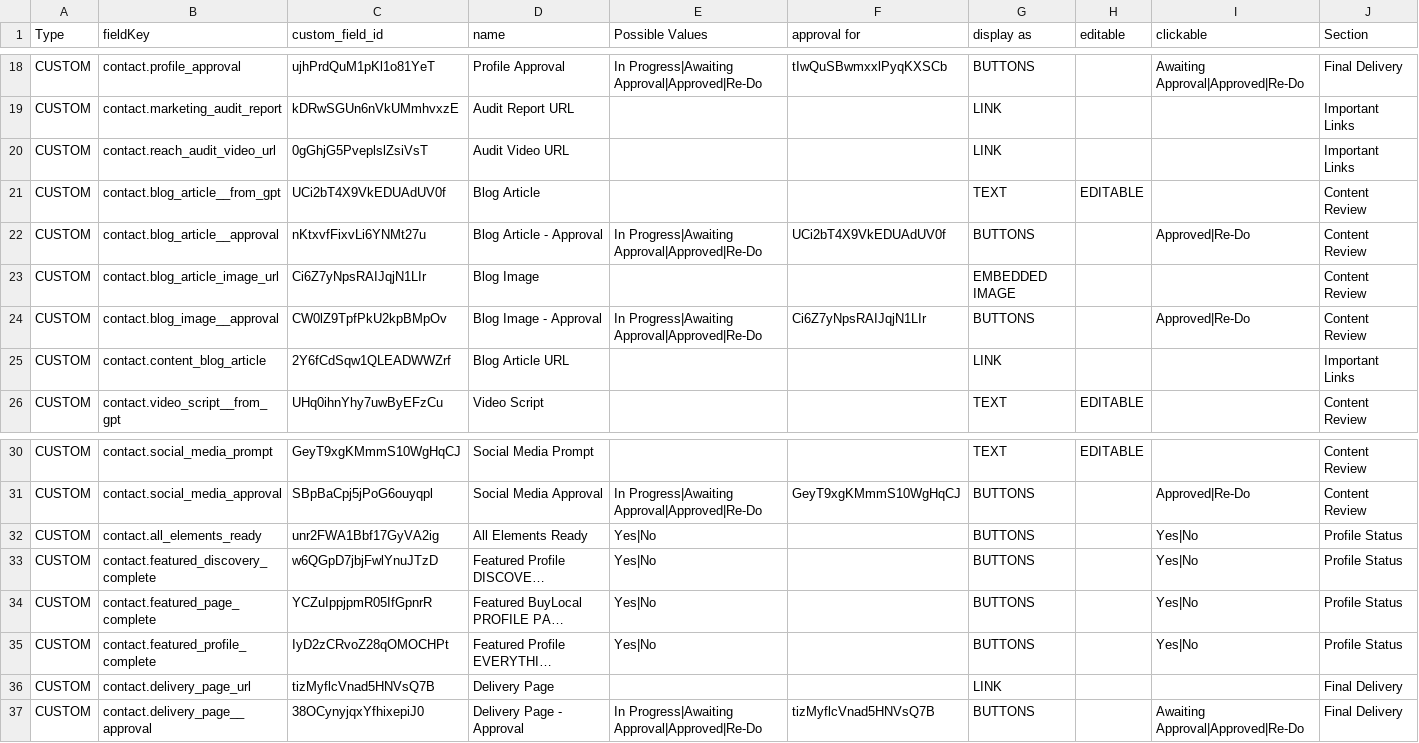
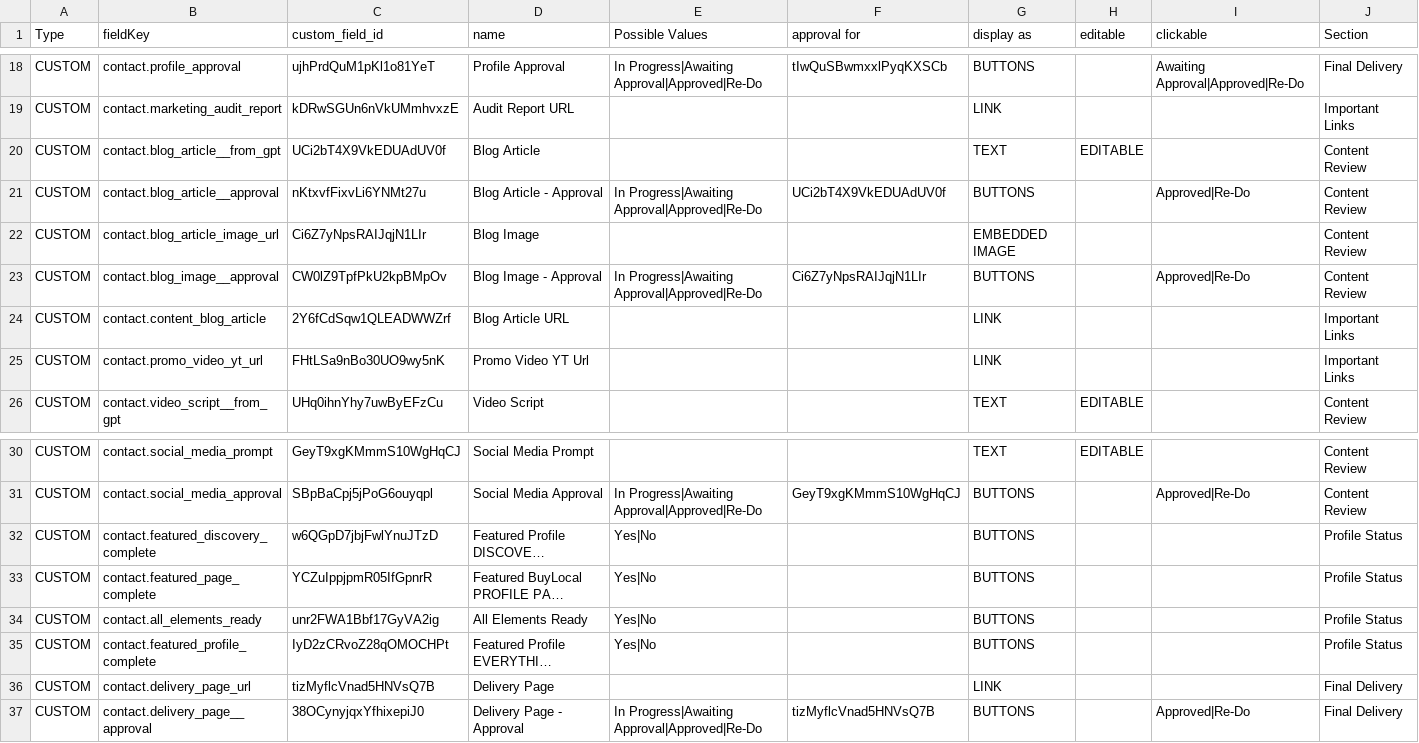
Before and after one commit to karatechopping/buylocal-all-approvals, a CSV file: customfields/customfields.csv, drawn as a sheet; only a part is shown, gaps mark what is left out; long unchanged cells end in …; removed rows and columns are numbered as before the commit, all else as after; the diff names each change by its address in the sheet, - before the commit and + after, or states it on an @@ line.

```diff
--- a/customfields/customfields.csv
+++ b/customfields/customfields.csv
-row 20: CUSTOM | contact.reach_audit_video_url | 0gGhjG5PveplslZsiVsT | Audit Video URL |  |  | LINK |  |  | Important Links
+row 25: CUSTOM | contact.promo_video_yt_url | FHtLSa9nBo30UO9wy5nK | Promo Video YT Url |  |  | LINK |  |  | Important Links
-row 32: CUSTOM | contact.all_elements_ready | unr2FWA1Bbf17GyVA2ig | All Elements Ready | Yes|No |  | BUTTONS |  | Yes|No | Profile Status
-I32:I33 (clickable): Yes|No
+I32:I33 (clickable): (empty)
+row 34: CUSTOM | contact.all_elements_ready | unr2FWA1Bbf17GyVA2ig | All Elements Ready | Yes|No |  | BUTTONS |  |  | Profile Status
-I35 (clickable): Yes|No
+I35 (clickable): (empty)
-I37 (clickable): Awaiting Approval|Approved|Re-Do
+I37 (clickable): Approved|Re-Do
```
Also changed, not shown: 3 other files.
